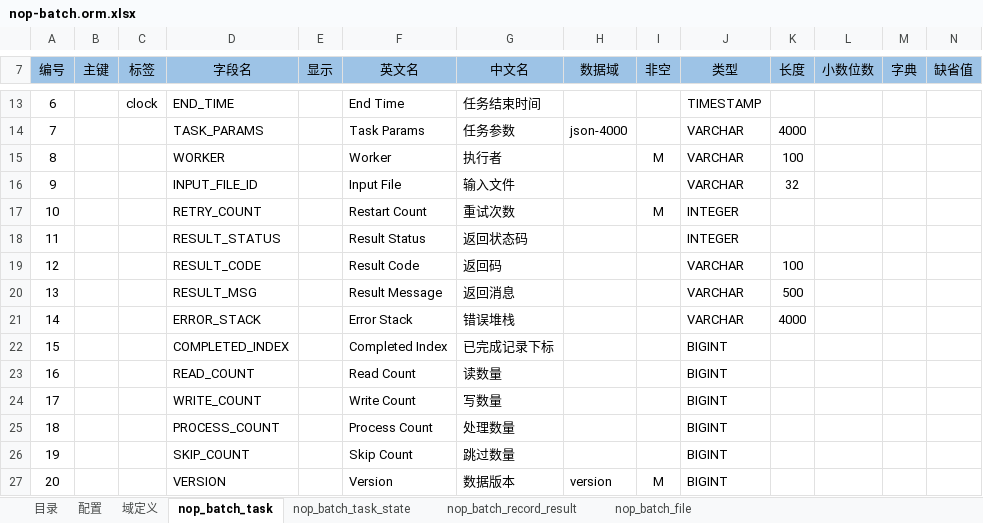
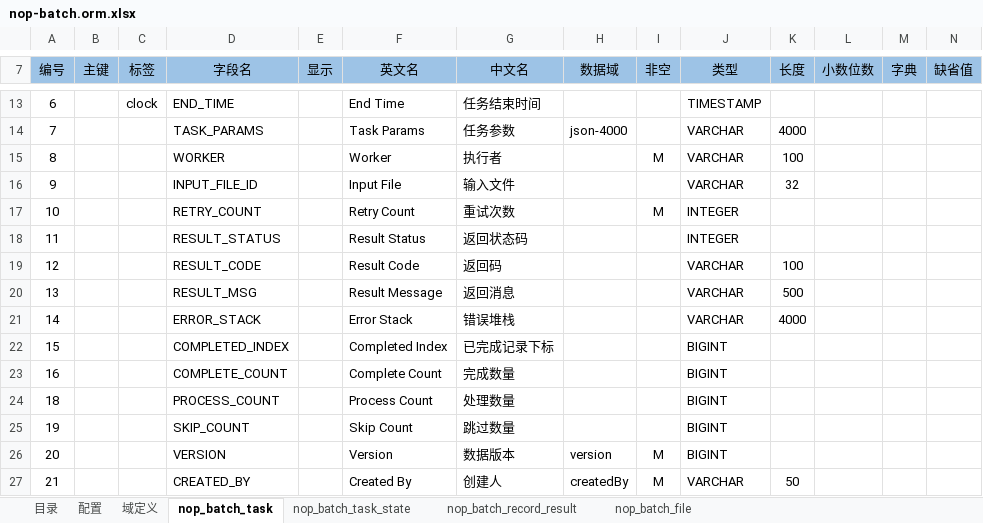
Before and after one commit to entropy-cloud/nop-entropy, an Excel workbook: nop-batch/model/nop-batch.orm.xlsx, sheet nop_batch_task, drawn as a sheet; only a part is shown, gaps mark what is left out; the shorter side is filled out with more unchanged rows; values as stored, in another font and other column widths than the file's, no borders; rows hold the shown columns only; the diff names each change by its address in the sheet, - before the commit and + after, or states it on an @@ line.

```diff
--- a/nop-batch/model/nop-batch.orm.xlsx (sheet nop_batch_task)
+++ b/nop-batch/model/nop-batch.orm.xlsx (sheet nop_batch_task)
-F17 (英文名): Restart Count
+F17 (英文名): Retry Count
-D23 (字段名): READ_COUNT
+D23 (字段名): COMPLETE_COUNT
-F23 (英文名): Read Count
+F23 (英文名): Complete Count
-G23 (中文名): 读数量
+G23 (中文名): 完成数量
-row 24: 17 |  |  | WRITE_COUNT |  | Write Count | 写数量 |  |  | BIGINT
```
Also changed, not shown: 18 other files.
